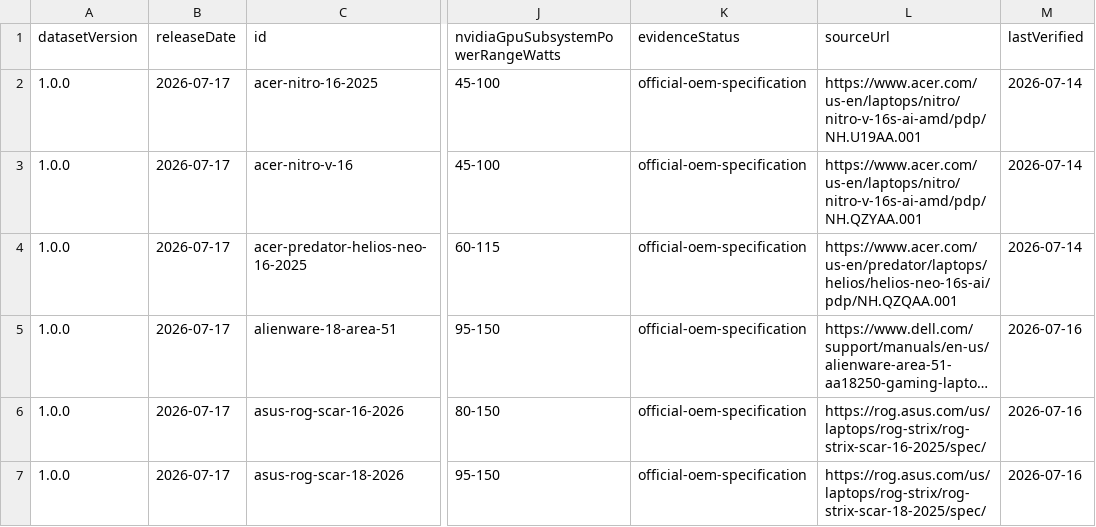
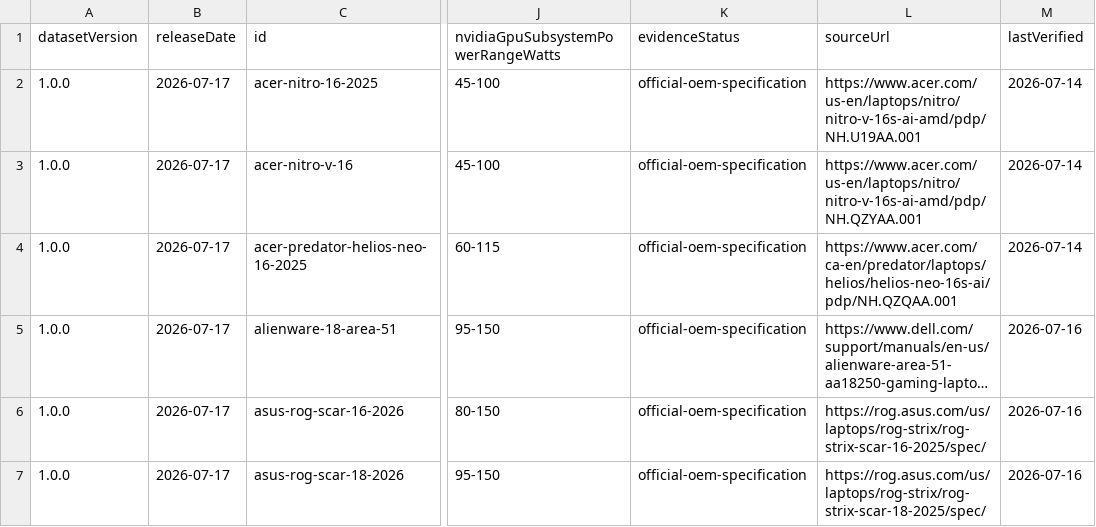
Before and after one commit to mazhdrak/framelimit, a CSV file: data/rtx-50-laptop-tgp-database.csv, drawn as a sheet; only a part is shown, gaps mark what is left out; long unchanged cells end in …; the diff covers the shown part only; the diff names each change by its address in the sheet, - before the commit and + after, or states it on an @@ line.

```diff
--- a/data/rtx-50-laptop-tgp-database.csv
+++ b/data/rtx-50-laptop-tgp-database.csv
-L4 (sourceUrl): https://www.acer.com/us-en/predator/laptops/helios/helios-neo-16s-ai/pdp/NH.QZQAA.001
+L4 (sourceUrl): https://www.acer.com/ca-en/predator/laptops/helios/helios-neo-16s-ai/pdp/NH.QZQAA.001
```
Also changed, not shown: 6 edited cells elsewhere in this file, 8 other files.
